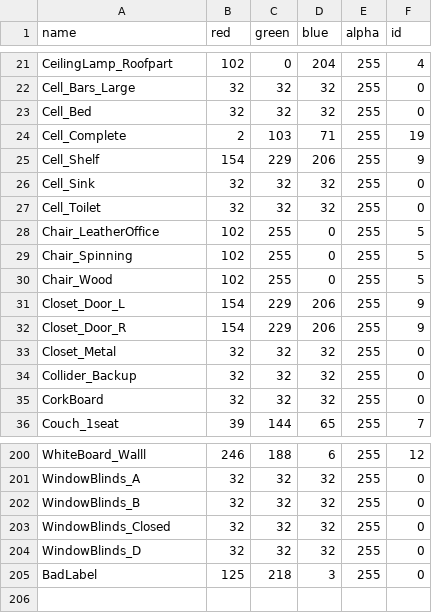
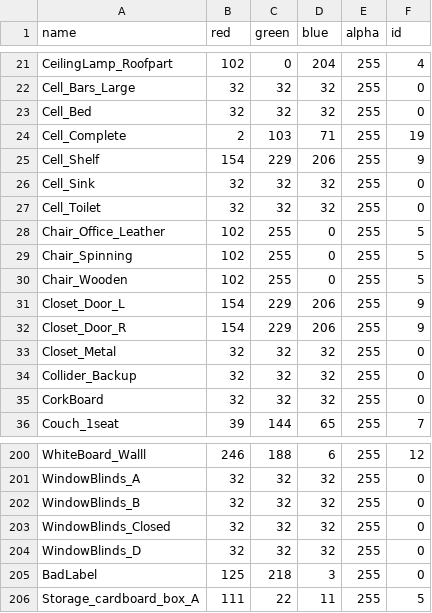
Before and after one commit to A-Nobel/HydraNew, a CSV file: kimera_semantics/kimera_semantics_ros/cfg/tesse_multiscene_office1_segmentation_mapping.csv, drawn as a sheet; only a part is shown, gaps mark what is left out.

```diff
--- a/kimera_semantics/kimera_semantics_ros/cfg/tesse_multiscene_office1_segmentation_mapping.csv
+++ b/kimera_semantics/kimera_semantics_ros/cfg/tesse_multiscene_office1_segmentation_mapping.csv
@@ -27,5 +27,5 @@ Cell_Sink,32,32,32,255,0
 Cell_Toilet,32,32,32,255,0
-Chair_LeatherOffice,102,255,0,255,5
+Chair_Office_Leather,102,255,0,255,5
 Chair_Spinning,102,255,0,255,5
-Chair_Wood,102,255,0,255,5
+Chair_Wooden,102,255,0,255,5
 Closet_Door_L,154,229,206,255,9
@@ -205 +205,2 @@ WindowBlinds_D,32,32,32,255,0
 BadLabel,125,218,3,255,0
+Storage_cardboard_box_A,111,22,11,255,5
```
Also changed, not shown: 12 other files.
